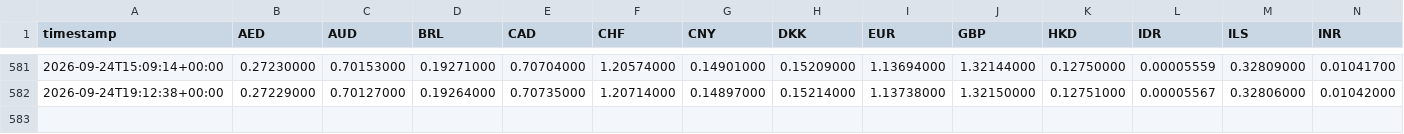
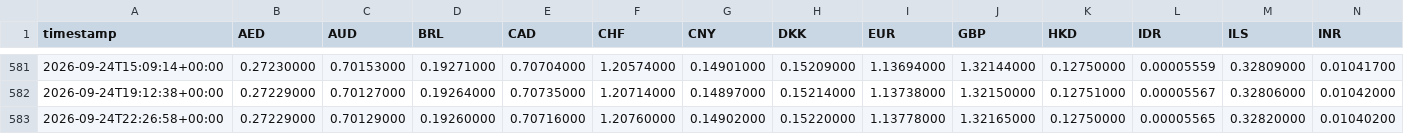
Before and after one commit to hope1027/fx-strength-tracker, a CSV file: data/snapshots.csv, drawn as a sheet; only a part is shown, gaps mark what is left out; rows hold the shown columns only; the diff names each change by its address in the sheet, - before the commit and + after, or states it on an @@ line.

```diff
--- a/data/snapshots.csv
+++ b/data/snapshots.csv
+row 583: 2026-09-24T22:26:58+00:00 | 0.27229000 | 0.70129000 | 0.19260000 | 0.70716000 | 1.20760000 | 0.14902000 | 0.15220000 | 1.13778000 | 1.32165000 | 0.12750000 | 0.00005565 | 0.32820000 | 0.01040200
```
Also changed, not shown: 4 other files.
